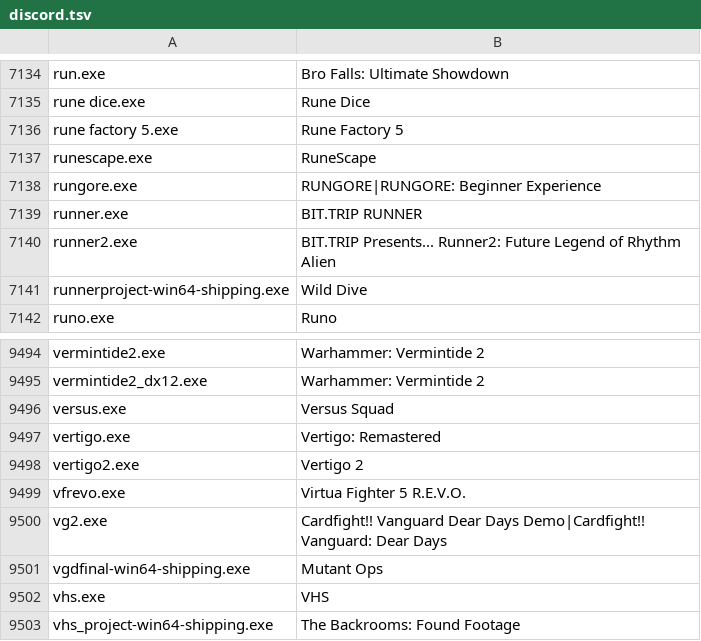
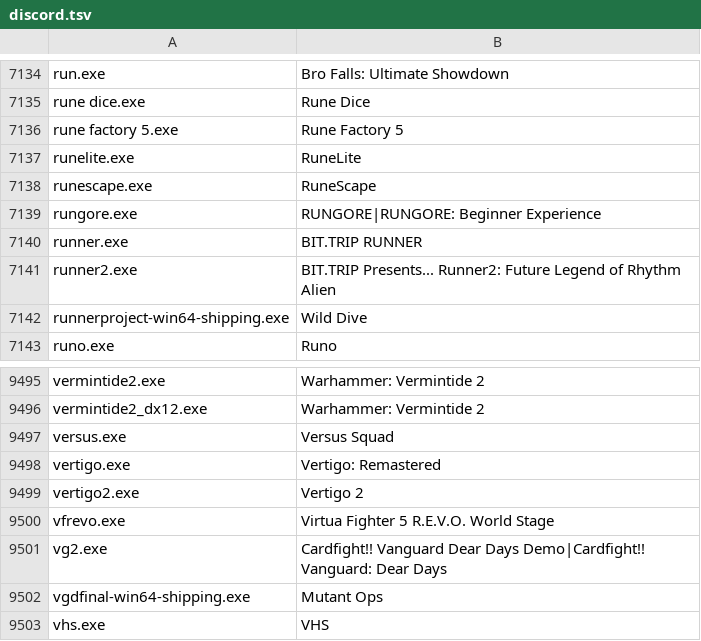
Before and after one commit to Meldoner/games-ruleset, a TSV file: sources/discord.tsv, drawn as a sheet; only a part is shown, gaps mark what is left out; the shorter side is filled out with more unchanged rows.

```diff
--- a/sources/discord.tsv
+++ b/sources/discord.tsv
@@ -7136,2 +7136,3 @@ rune dice.exe	Rune Dice
 rune factory 5.exe	Rune Factory 5
+runelite.exe	RuneLite
 runescape.exe	RuneScape
@@ -9498,3 +9499,3 @@ vertigo.exe	Vertigo: Remastered
 vertigo2.exe	Vertigo 2
-vfrevo.exe	Virtua Fighter 5 R.E.V.O.
+vfrevo.exe	Virtua Fighter 5 R.E.V.O. World Stage
 vg2.exe	Cardfight!! Vanguard Dear Days Demo|Cardfight!! Vanguard: Dear Days
```
Also changed, not shown: 3 other files.
